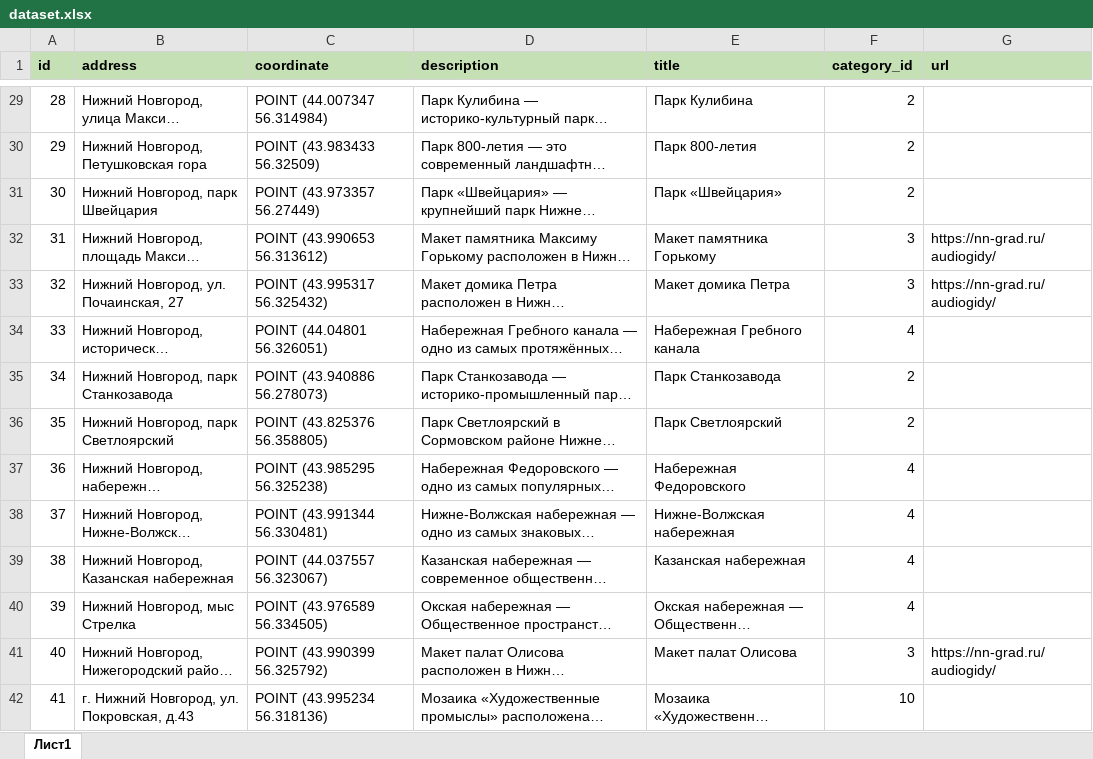
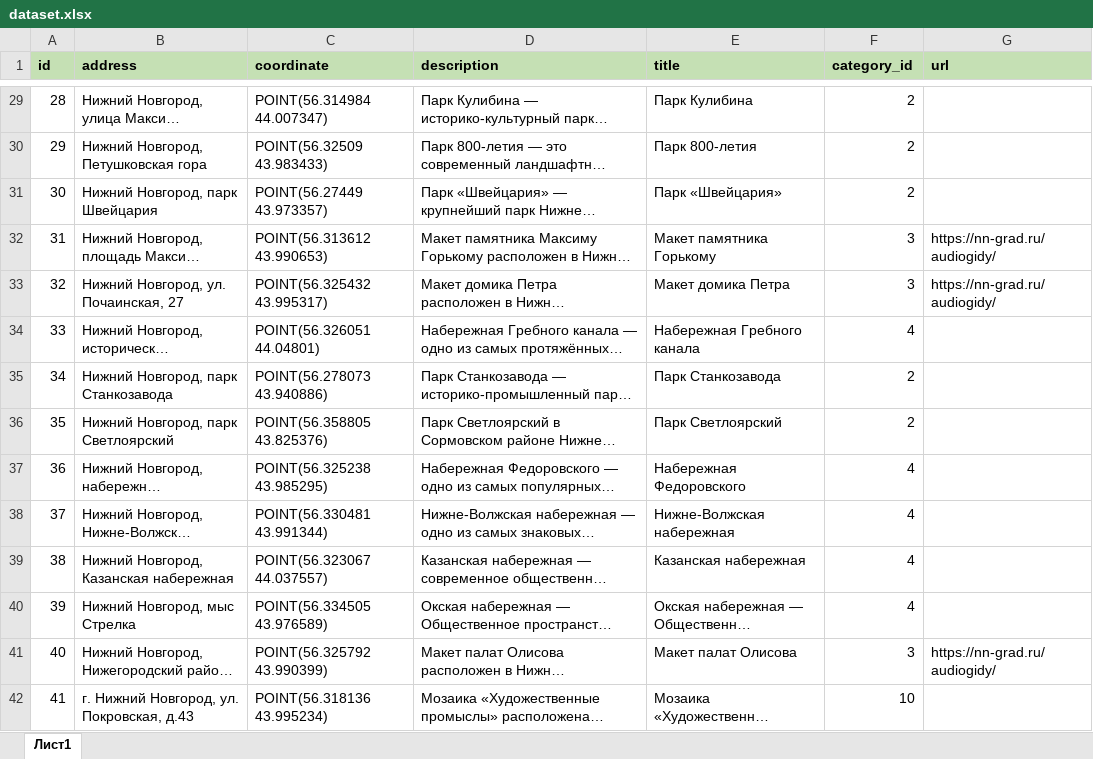
Before and after one commit to AnansyPineapple/miniApp-maps, an Excel workbook: dataset.xlsx, sheet Лист1, drawn as a sheet; only a part is shown, gaps mark what is left out; long unchanged cells end in …; values as stored, in another font and other column widths than the file's, no borders; table styles not drawn; the diff covers the shown part only; the diff names each change by its address in the sheet, - before the commit and + after, or states it on an @@ line.

```diff
--- a/dataset.xlsx (sheet Лист1)
+++ b/dataset.xlsx (sheet Лист1)
-C29 (coordinate): POINT (44.007347 56.314984)
+C29 (coordinate): POINT(56.314984 44.007347)
-C30 (coordinate): POINT (43.983433 56.32509)
+C30 (coordinate): POINT(56.32509 43.983433)
-C31 (coordinate): POINT (43.973357 56.27449)
+C31 (coordinate): POINT(56.27449 43.973357)
-C32 (coordinate): POINT (43.990653 56.313612)
+C32 (coordinate): POINT(56.313612 43.990653)
-C33 (coordinate): POINT (43.995317 56.325432)
+C33 (coordinate): POINT(56.325432 43.995317)
-C34 (coordinate): POINT (44.04801 56.326051)
+C34 (coordinate): POINT(56.326051 44.04801)
-C35 (coordinate): POINT (43.940886 56.278073)
+C35 (coordinate): POINT(56.278073 43.940886)
-C36 (coordinate): POINT (43.825376 56.358805)
+C36 (coordinate): POINT(56.358805 43.825376)
-C37 (coordinate): POINT (43.985295 56.325238)
+C37 (coordinate): POINT(56.325238 43.985295)
-C38 (coordinate): POINT (43.991344 56.330481)
+C38 (coordinate): POINT(56.330481 43.991344)
-C39 (coordinate): POINT (44.037557 56.323067)
+C39 (coordinate): POINT(56.323067 44.037557)
-C40 (coordinate): POINT (43.976589 56.334505)
+C40 (coordinate): POINT(56.334505 43.976589)
-C41 (coordinate): POINT (43.990399 56.325792)
+C41 (coordinate): POINT(56.325792 43.990399)
-C42 (coordinate): POINT (43.995234 56.318136)
+C42 (coordinate): POINT(56.318136 43.995234)
```
Also changed, not shown: 70 added rows, 308 edited cells and row numbers in column A elsewhere in this sheet, 2 other files.
